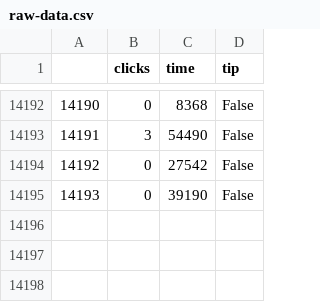
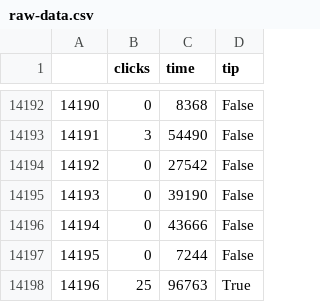
Before and after one commit to juancuiule/elnudo-flat, a CSV file: raw-data.csv, drawn as a sheet; only a part is shown, gaps mark what is left out; the diff names each change by its address in the sheet, - before the commit and + after, or states it on an @@ line.

Commit message:
Flat: latest data (2021-07-06T03:59:04.850Z) {   "date": "2021-07-06T03:59:04.850Z",   "files": [     {       "name": "change-blindness.csv",       "deltaBytes": 14,       "source": "https://datastore.elgatoylacaja.com/payloads/elnudo-change-blindness"     },     {       "name": "curva.png",       "deltaBytes": -45,       "source": "https://datastore.elgatoylacaja.com/payloads/elnudo-change-blindness"     },     {       "name": "data.json",       "deltaBytes": 236,       "source": "https://datastore.elgatoylacaja.com/payloads/elnudo-change-blindness"     },     {       "name": "raw-data.csv",       "deltaBytes": 59,       "source": "https://datastore.elgatoylacaja.com/payloads/elnudo-change-blindness"     }   ] }

```diff
--- a/raw-data.csv
+++ b/raw-data.csv
+row 14196: 14194 | 0 | 43666 | False
+row 14197: 14195 | 0 | 7244 | False
+row 14198: 14196 | 25 | 96763 | True
```
Also changed, not shown: change-blindness.csv, 2 other files.
